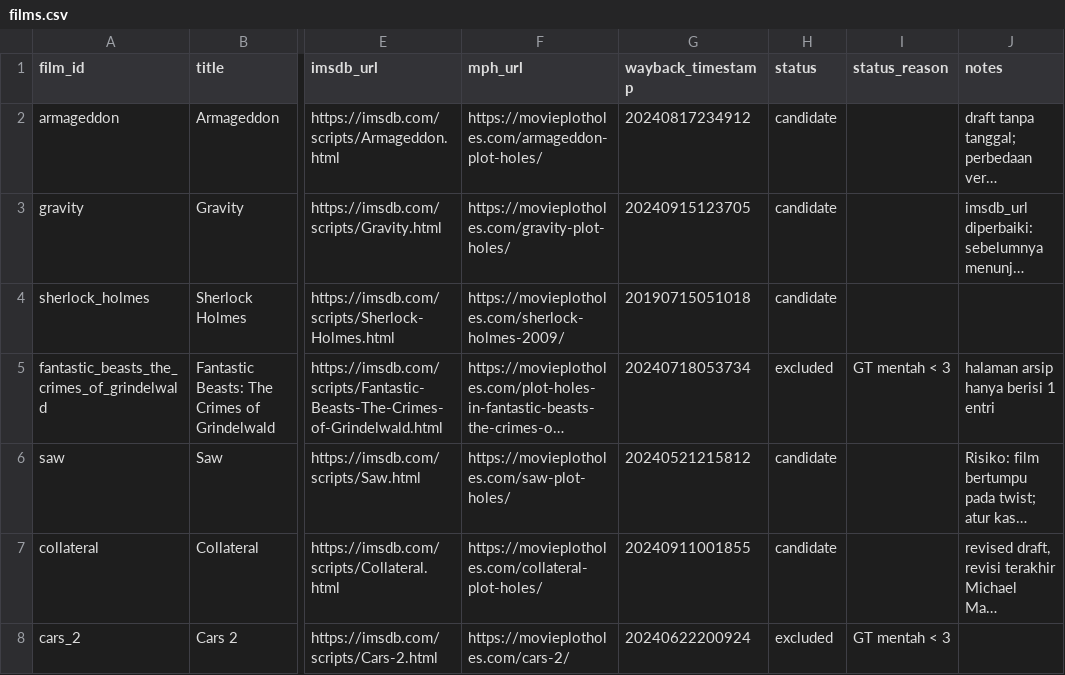
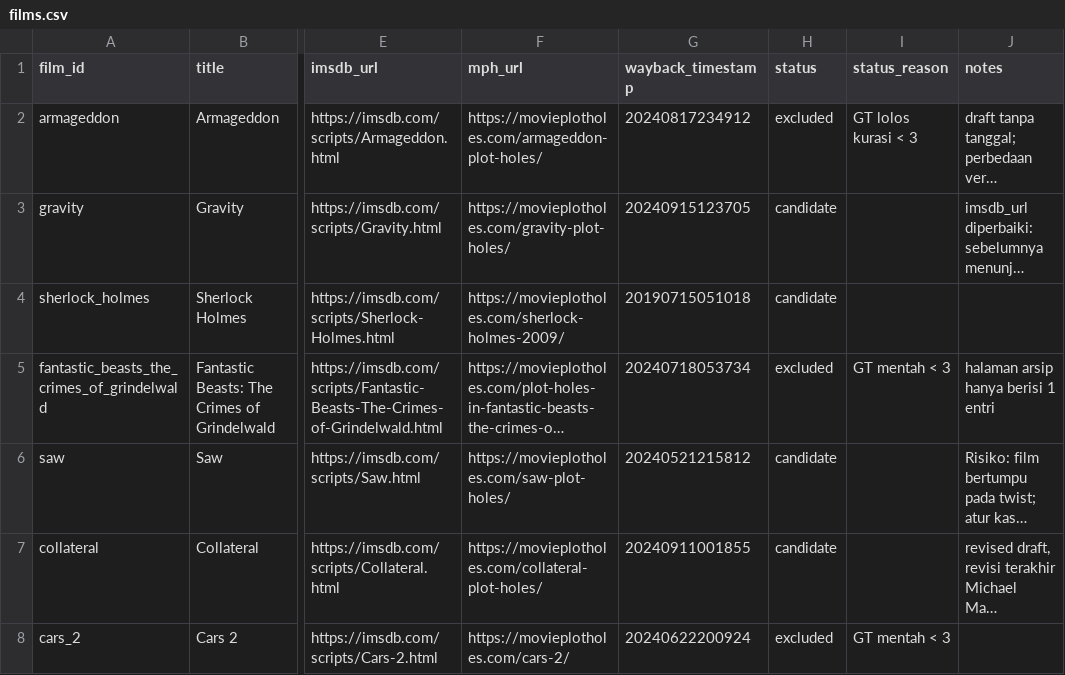
Before and after one commit to Debbylelycaa/plothole-eval, a CSV file: data/manifest/films.csv, drawn as a sheet; only a part is shown, gaps mark what is left out; long unchanged cells end in …; the diff names each change by its address in the sheet, - before the commit and + after, or states it on an @@ line.

Commit message:
data: anotasi GT  armageddon (0/6 lolos), armageddon excluded

```diff
--- a/data/manifest/films.csv
+++ b/data/manifest/films.csv
-H2 (status): candidate
+H2 (status): excluded
-I2 (status_reason): (empty)
+I2 (status_reason): GT lolos kurasi < 3
```
Also changed, not shown: 1 other file.
